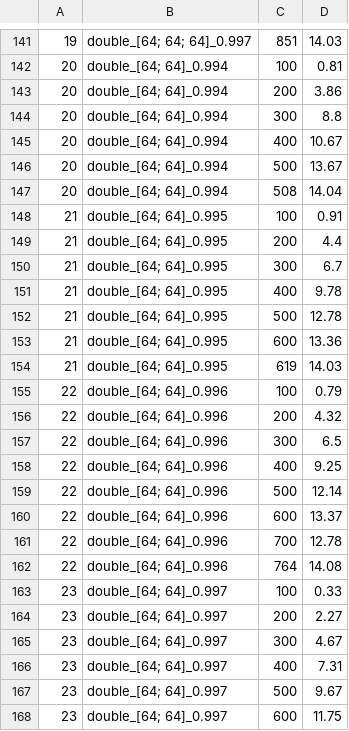
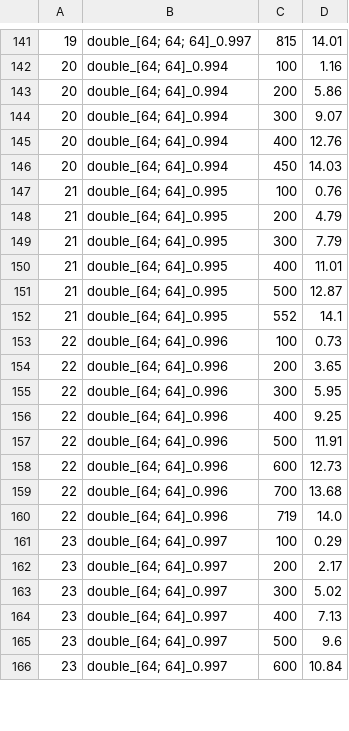
Before and after one commit to jrfalou/UdacityRL, a CSV file: Results/results.csv, drawn as a sheet; only a part is shown, gaps mark what is left out; the diff covers the shown part only.

Commit message:
navigation: train results for double dqn model that were previously wrong because based on wrong train params

```diff
--- a/Results/results.csv
+++ b/Results/results.csv
@@ -141,28 +141,26 @@
-19,double_[64; 64; 64]_0.997,851,14.03
-20,double_[64; 64]_0.994,100,0.81
-20,double_[64; 64]_0.994,200,3.86
-20,double_[64; 64]_0.994,300,8.8
-20,double_[64; 64]_0.994,400,10.67
-20,double_[64; 64]_0.994,500,13.67
-20,double_[64; 64]_0.994,508,14.04
-21,double_[64; 64]_0.995,100,0.91
-21,double_[64; 64]_0.995,200,4.4
-21,double_[64; 64]_0.995,300,6.7
-21,double_[64; 64]_0.995,400,9.78
-21,double_[64; 64]_0.995,500,12.78
-21,double_[64; 64]_0.995,600,13.36
-21,double_[64; 64]_0.995,619,14.03
-22,double_[64; 64]_0.996,100,0.79
-22,double_[64; 64]_0.996,200,4.32
-22,double_[64; 64]_0.996,300,6.5
+19,double_[64; 64; 64]_0.997,815,14.01
+20,double_[64; 64]_0.994,100,1.16
+20,double_[64; 64]_0.994,200,5.86
+20,double_[64; 64]_0.994,300,9.07
+20,double_[64; 64]_0.994,400,12.76
+20,double_[64; 64]_0.994,450,14.03
+21,double_[64; 64]_0.995,100,0.76
+21,double_[64; 64]_0.995,200,4.79
+21,double_[64; 64]_0.995,300,7.79
+21,double_[64; 64]_0.995,400,11.01
+21,double_[64; 64]_0.995,500,12.87
+21,double_[64; 64]_0.995,552,14.1
+22,double_[64; 64]_0.996,100,0.73
+22,double_[64; 64]_0.996,200,3.65
+22,double_[64; 64]_0.996,300,5.95
 22,double_[64; 64]_0.996,400,9.25
-22,double_[64; 64]_0.996,500,12.14
-22,double_[64; 64]_0.996,600,13.37
-22,double_[64; 64]_0.996,700,12.78
-22,double_[64; 64]_0.996,764,14.08
-23,double_[64; 64]_0.997,100,0.33
-23,double_[64; 64]_0.997,200,2.27
-23,double_[64; 64]_0.997,300,4.67
-23,double_[64; 64]_0.997,400,7.31
-23,double_[64; 64]_0.997,500,9.67
-23,double_[64; 64]_0.997,600,11.75
+22,double_[64; 64]_0.996,500,11.91
+22,double_[64; 64]_0.996,600,12.73
+22,double_[64; 64]_0.996,700,13.68
+22,double_[64; 64]_0.996,719,14.0
+23,double_[64; 64]_0.997,100,0.29
+23,double_[64; 64]_0.997,200,2.17
+23,double_[64; 64]_0.997,300,5.02
+23,double_[64; 64]_0.997,400,7.13
+23,double_[64; 64]_0.997,500,9.6
+23,double_[64; 64]_0.997,600,10.84
```
Also changed, not shown: 3 added rows, 2 removed rows and 95 edited cells elsewhere in this file, 16 other files.
